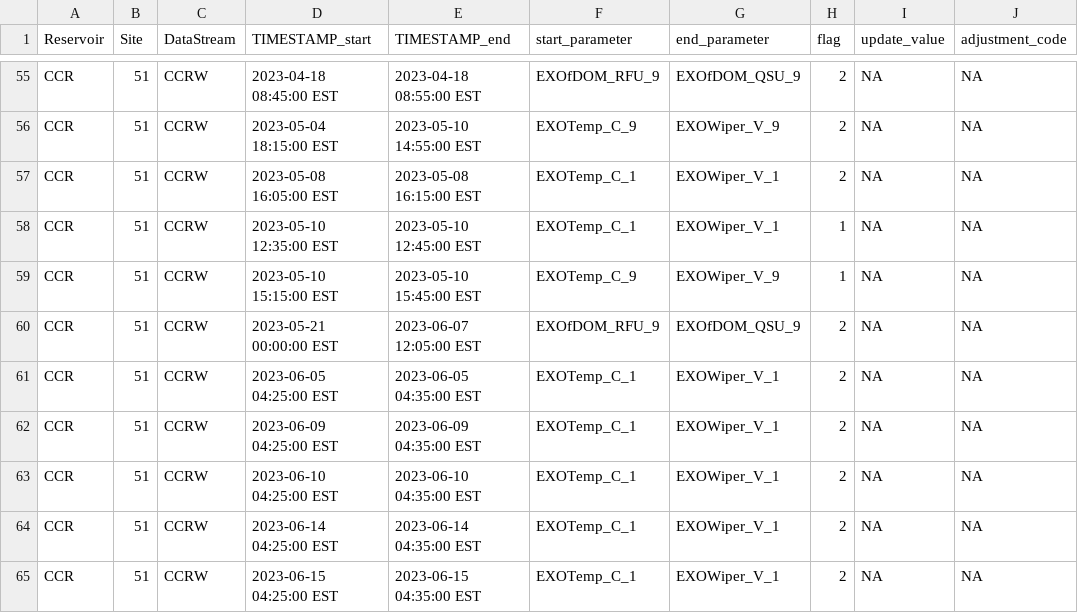
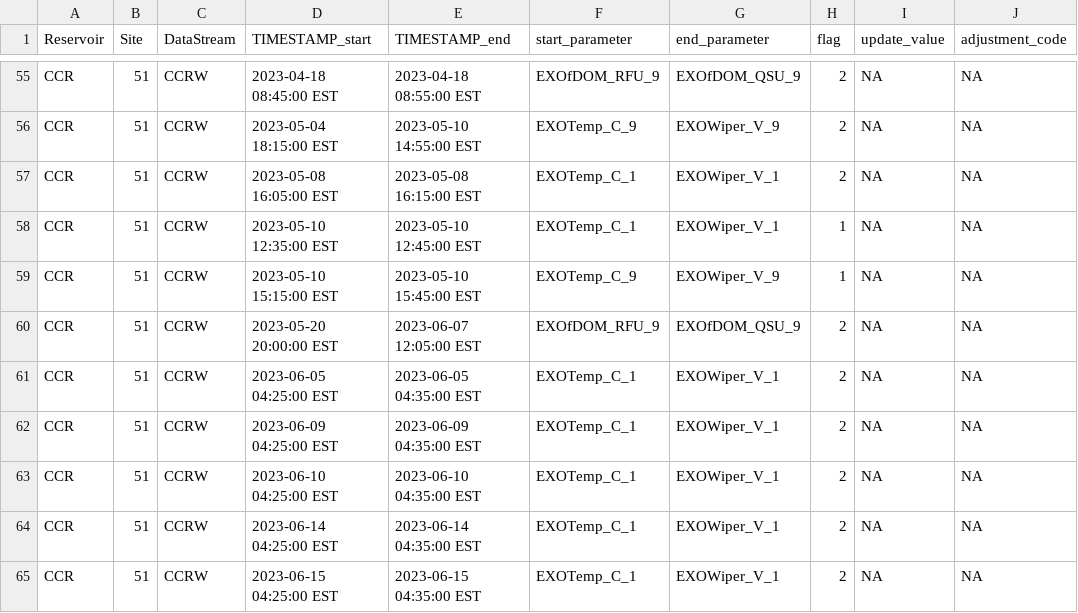
Before and after one commit to FLARE-forecast/CCRE-data, a CSV file: CCRW_MaintenanceLog.csv, drawn as a sheet; only a part is shown, gaps mark what is left out; the diff names each change by its address in the sheet, - before the commit and + after, or states it on an @@ line.

Commit message:
expanded a time window

```diff
--- a/CCRW_MaintenanceLog.csv
+++ b/CCRW_MaintenanceLog.csv
-D60 (TIMESTAMP_start): 2023-05-21 00:00:00 EST
+D60 (TIMESTAMP_start): 2023-05-20 20:00:00 EST
```
